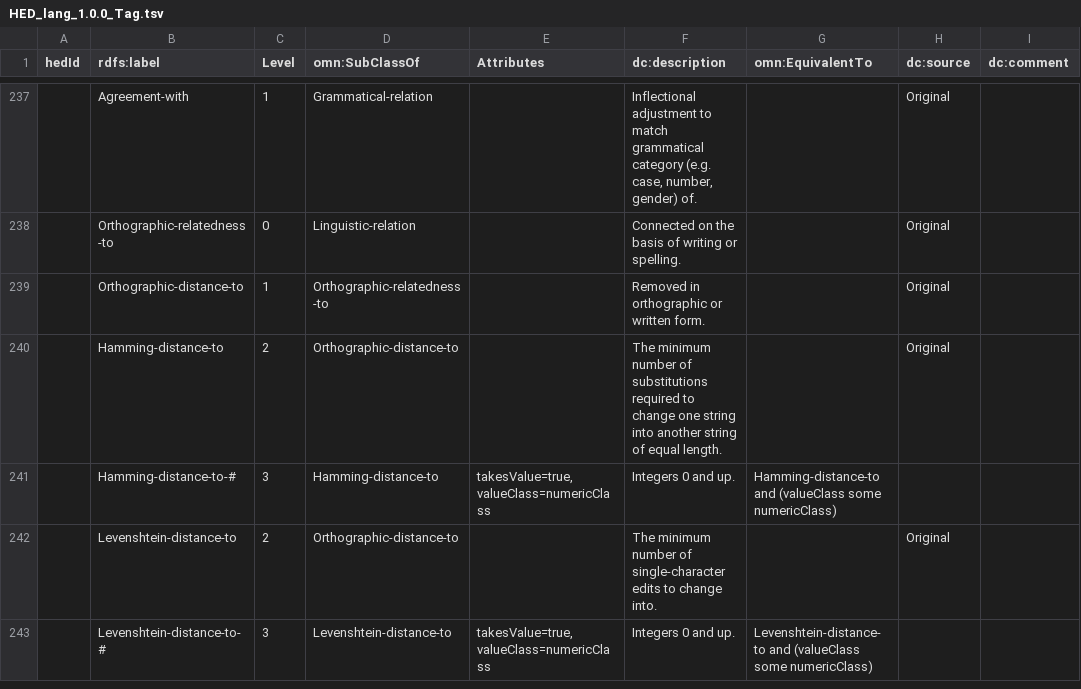
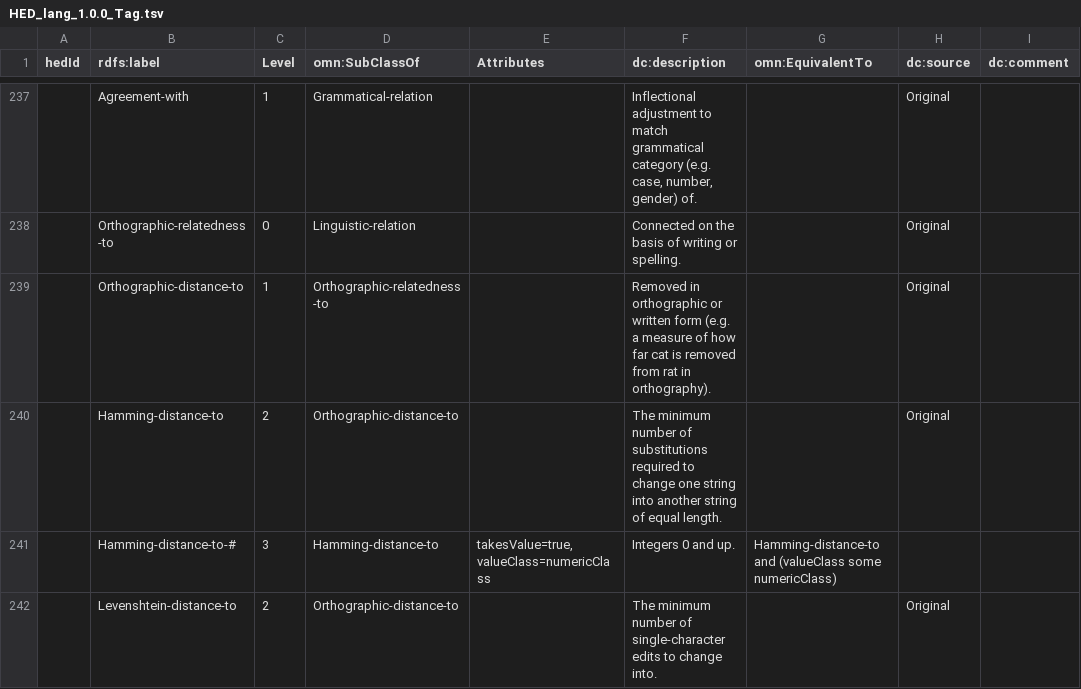
Before and after one commit to hed-standard/hed-schemas, a TSV file: library_schemas/lang/prerelease/hedtsv/HED_lang_1.0.0/HED_lang_1.0.0_Tag.tsv, drawn as a sheet; only a part is shown, gaps mark what is left out; the shorter side is filled out with more unchanged rows.

Commit message:
clarify description orthographic distance

```diff
--- a/library_schemas/lang/prerelease/hedtsv/HED_lang_1.0.0/HED_lang_1.0.0_Tag.tsv
+++ b/library_schemas/lang/prerelease/hedtsv/HED_lang_1.0.0/HED_lang_1.0.0_Tag.tsv
@@ -238,3 +238,3 @@ hedId	rdfs:label	Level	omn:SubClassOf	Attributes	dc:description	omn:EquivalentTo
 	Orthographic-relatedness-to	0	Linguistic-relation		Connected on the basis of writing or spelling.		Original	
-	Orthographic-distance-to	1	Orthographic-relatedness-to		Removed in orthographic or written form.		Original	
+	Orthographic-distance-to	1	Orthographic-relatedness-to		Removed in orthographic or written form (e.g. a measure of how far cat is removed from rat in orthography).		Original	
 	Hamming-distance-to	2	Orthographic-distance-to		The minimum number of substitutions required to change one string into another string of equal length.		Original	
```
